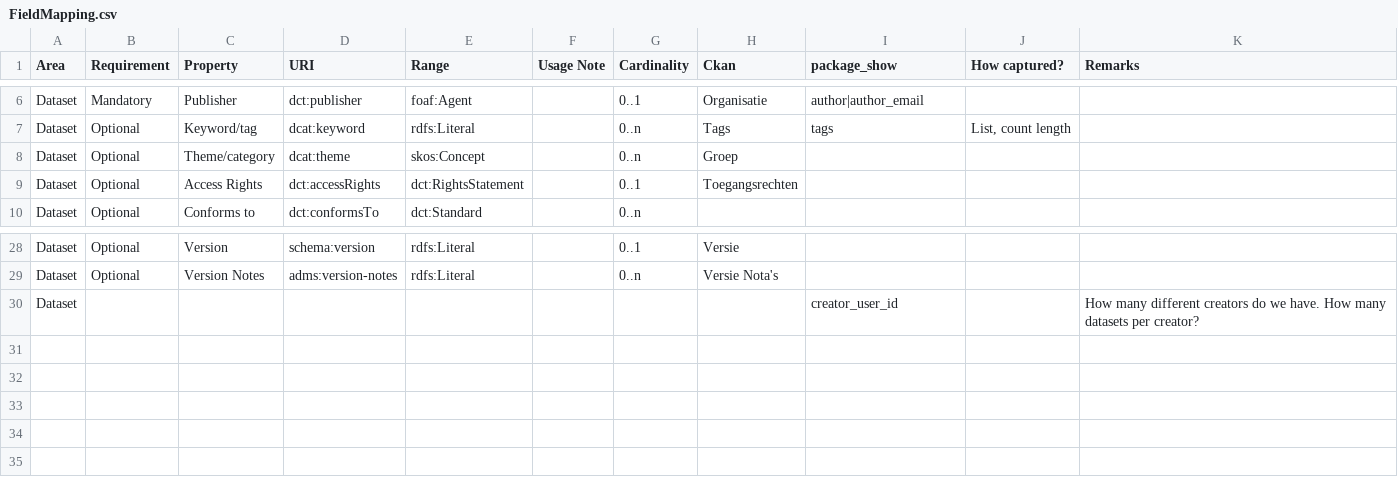
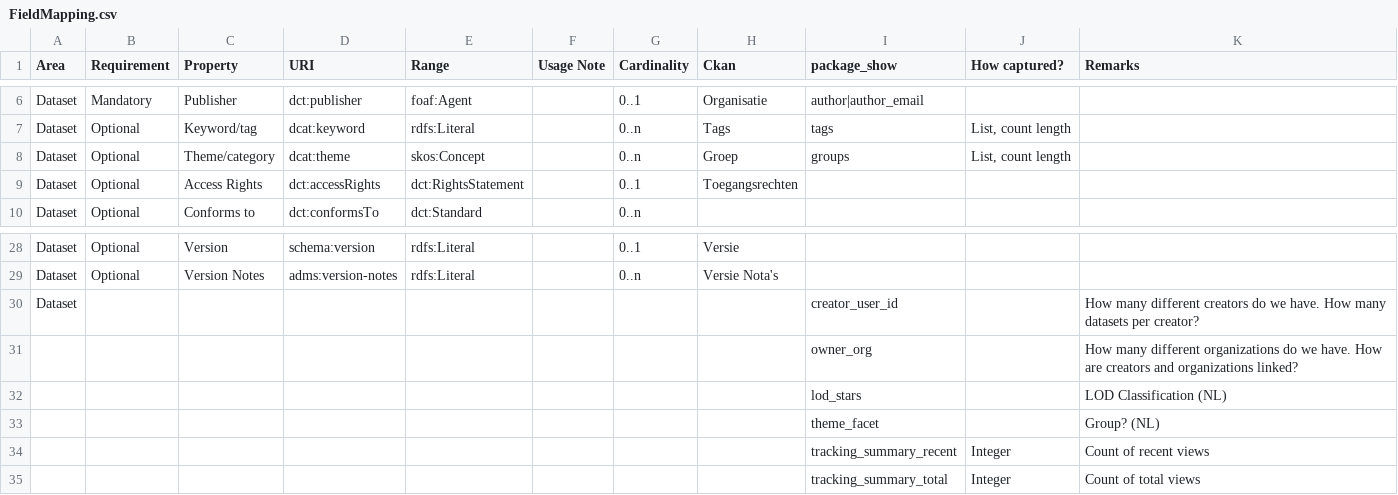
Before and after one commit to dirkhpe/openvl, a CSV file: FieldMapping.csv, drawn as a sheet; only a part is shown, gaps mark what is left out.

Commit message:
Open for other ckan sites, added user data

```diff
--- a/FieldMapping.csv
+++ b/FieldMapping.csv
@@ -7,3 +7,3 @@ Dataset;Mandatory;Publisher;dct:publisher;foaf:Agent;;0..1;Organisatie;author|au
 Dataset;Optional;Keyword/tag;dcat:keyword;rdfs:Literal;;0..n;Tags;tags;List, count length;
-Dataset;Optional;Theme/category;dcat:theme;skos:Concept;;0..n;Groep;;;
+Dataset;Optional;Theme/category;dcat:theme;skos:Concept;;0..n;Groep;groups;List, count length;
 Dataset;Optional;Access Rights;dct:accessRights;dct:RightsStatement;;0..1;Toegangsrechten;;;
@@ -30 +30,6 @@ Dataset;Optional;Version Notes;adms:version-notes;rdfs:Literal;;0..n;Versie Nota
 Dataset;;;;;;;;creator_user_id;;How many different creators do we have. How many datasets per creator?
+;;;;;;;;owner_org;;How many different organizations do we have. How are creators and organizations linked?
+;;;;;;;;lod_stars;;LOD Classification (NL)
+;;;;;;;;theme_facet;;Group? (NL)
+;;;;;;;;tracking_summary_recent;Integer;Count of recent views
+;;;;;;;;tracking_summary_total;Integer;Count of total views
```
Also changed, not shown: 6 other files.
